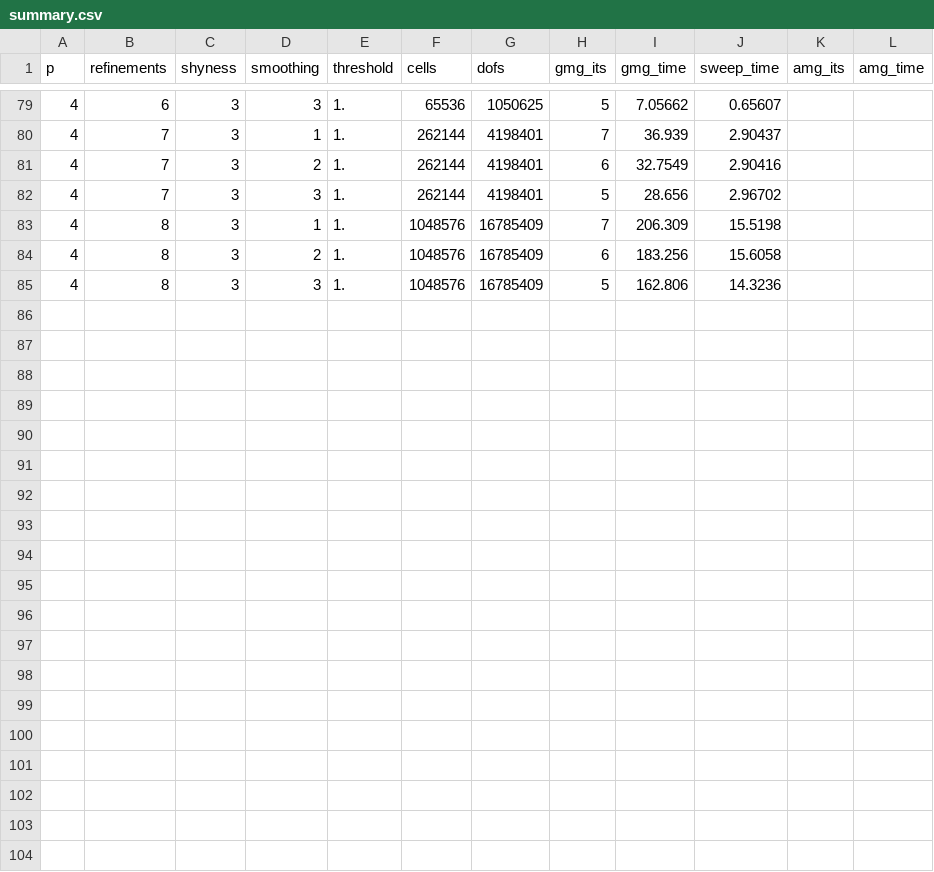
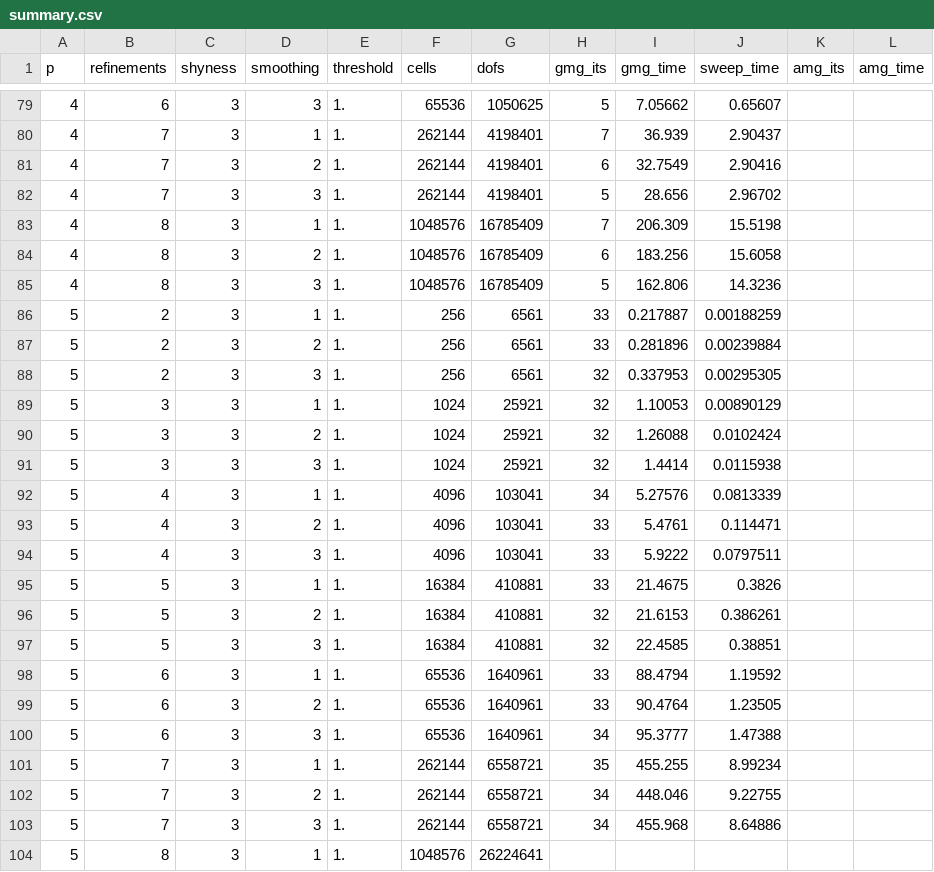
Before and after one commit to rice-cat/Patch_SBM_Poisson, a CSV file: calc/results_2d_pmg/summary.csv, drawn as a sheet; only a part is shown, gaps mark what is left out; the diff names each change by its address in the sheet, - before the commit and + after, or states it on an @@ line.

Commit message:
raw results for pmg, updated.

```diff
--- a/calc/results_2d_pmg/summary.csv
+++ b/calc/results_2d_pmg/summary.csv
+row 86: 5 | 2 | 3 | 1 | 1. | 256 | 6561 | 33 | 0.217887 | 0.00188259
+row 87: 5 | 2 | 3 | 2 | 1. | 256 | 6561 | 33 | 0.281896 | 0.00239884
+row 88: 5 | 2 | 3 | 3 | 1. | 256 | 6561 | 32 | 0.337953 | 0.00295305
+row 89: 5 | 3 | 3 | 1 | 1. | 1024 | 25921 | 32 | 1.10053 | 0.00890129
+row 90: 5 | 3 | 3 | 2 | 1. | 1024 | 25921 | 32 | 1.26088 | 0.0102424
+row 91: 5 | 3 | 3 | 3 | 1. | 1024 | 25921 | 32 | 1.4414 | 0.0115938
+row 92: 5 | 4 | 3 | 1 | 1. | 4096 | 103041 | 34 | 5.27576 | 0.0813339
+row 93: 5 | 4 | 3 | 2 | 1. | 4096 | 103041 | 33 | 5.4761 | 0.114471
+row 94: 5 | 4 | 3 | 3 | 1. | 4096 | 103041 | 33 | 5.9222 | 0.0797511
+row 95: 5 | 5 | 3 | 1 | 1. | 16384 | 410881 | 33 | 21.4675 | 0.3826
+row 96: 5 | 5 | 3 | 2 | 1. | 16384 | 410881 | 32 | 21.6153 | 0.386261
+row 97: 5 | 5 | 3 | 3 | 1. | 16384 | 410881 | 32 | 22.4585 | 0.38851
+row 98: 5 | 6 | 3 | 1 | 1. | 65536 | 1640961 | 33 | 88.4794 | 1.19592
+row 99: 5 | 6 | 3 | 2 | 1. | 65536 | 1640961 | 33 | 90.4764 | 1.23505
+row 100: 5 | 6 | 3 | 3 | 1. | 65536 | 1640961 | 34 | 95.3777 | 1.47388
+row 101: 5 | 7 | 3 | 1 | 1. | 262144 | 6558721 | 35 | 455.255 | 8.99234
+row 102: 5 | 7 | 3 | 2 | 1. | 262144 | 6558721 | 34 | 448.046 | 9.22755
+row 103: 5 | 7 | 3 | 3 | 1. | 262144 | 6558721 | 34 | 455.968 | 8.64886
+row 104: 5 | 8 | 3 | 1 | 1. | 1048576 | 26224641
```
Also changed, not shown: 3 other files.
